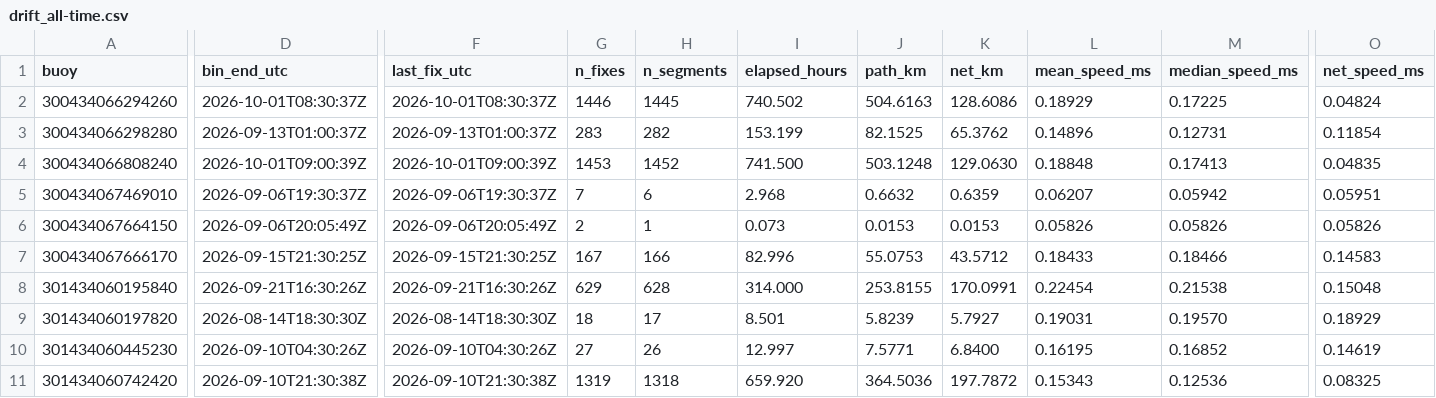
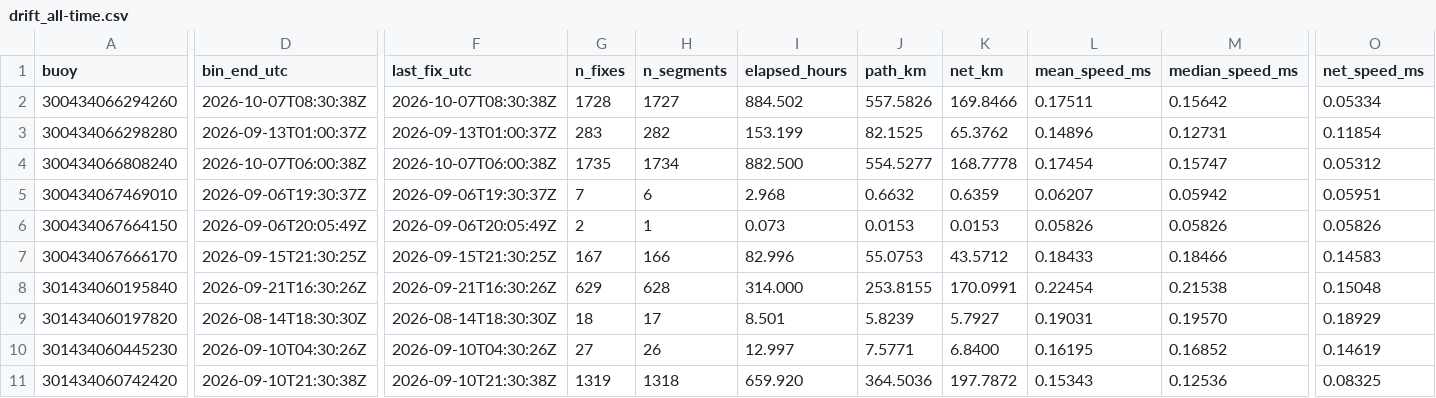
Before and after one commit to SisterPeanut/omb-fleet, a CSV file: drift_all-time.csv, drawn as a sheet; only a part is shown, gaps mark what is left out; the diff covers the shown part only; the diff names each change by its address in the sheet, - before the commit and + after, or states it on an @@ line.

```diff
--- a/drift_all-time.csv
+++ b/drift_all-time.csv
-D2 (bin_end_utc): 2026-10-01T08:30:37Z
+D2 (bin_end_utc): 2026-10-07T08:30:38Z
-F2 (last_fix_utc): 2026-10-01T08:30:37Z
+F2 (last_fix_utc): 2026-10-07T08:30:38Z
-G2 (n_fixes): 1446
+G2 (n_fixes): 1728
-H2 (n_segments): 1445
+H2 (n_segments): 1727
-I2 (elapsed_hours): 740.502
+I2 (elapsed_hours): 884.502
-J2 (path_km): 504.6163
+J2 (path_km): 557.5826
-K2 (net_km): 128.6086
+K2 (net_km): 169.8466
-L2 (mean_speed_ms): 0.18929
+L2 (mean_speed_ms): 0.17511
-M2 (median_speed_ms): 0.17225
+M2 (median_speed_ms): 0.15642
-O2 (net_speed_ms): 0.04824
+O2 (net_speed_ms): 0.05334
-D4 (bin_end_utc): 2026-10-01T09:00:39Z
+D4 (bin_end_utc): 2026-10-07T06:00:38Z
-F4 (last_fix_utc): 2026-10-01T09:00:39Z
+F4 (last_fix_utc): 2026-10-07T06:00:38Z
-G4 (n_fixes): 1453
+G4 (n_fixes): 1735
-H4 (n_segments): 1452
+H4 (n_segments): 1734
-I4 (elapsed_hours): 741.500
+I4 (elapsed_hours): 882.500
-J4 (path_km): 503.1248
+J4 (path_km): 554.5277
-K4 (net_km): 129.0630
+K4 (net_km): 168.7778
-L4 (mean_speed_ms): 0.18848
+L4 (mean_speed_ms): 0.17454
-M4 (median_speed_ms): 0.17413
+M4 (median_speed_ms): 0.15747
-O4 (net_speed_ms): 0.04835
+O4 (net_speed_ms): 0.05312
```
Also changed, not shown: 64 edited cells elsewhere in this file, drift_weekly.csv, health_checks.csv, 15 other files.
